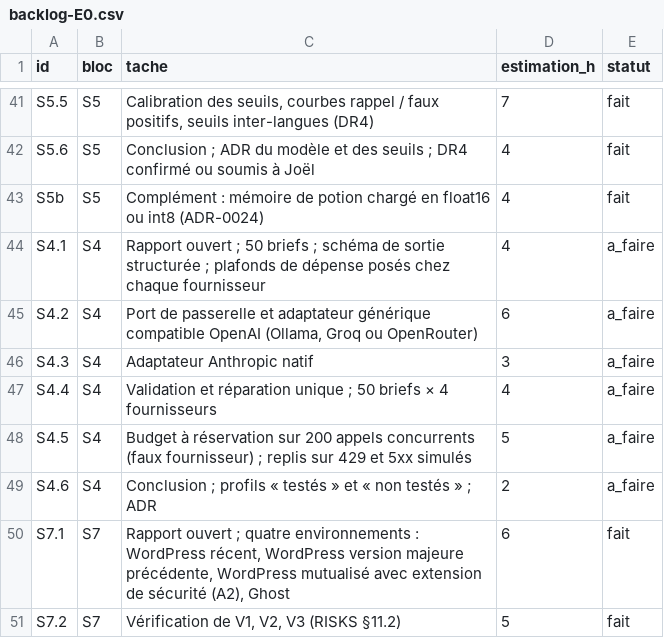
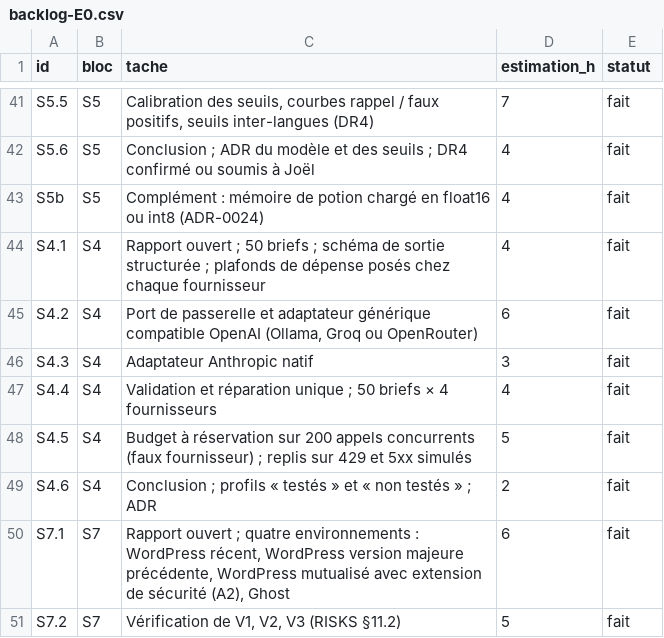
Before and after one commit to jvdbiest/Otlet, a CSV file: docs/projet/backlog-E0.csv, drawn as a sheet; only a part is shown, gaps mark what is left out.

```diff
--- a/docs/projet/backlog-E0.csv
+++ b/docs/projet/backlog-E0.csv
@@ -43,8 +43,8 @@ S5.6,S5,Conclusion ; ADR du modèle et des seuils ; DR4 confirmé ou soumis à J
 S5b,S5,"Complément : mémoire de potion chargé en float16 ou int8 (ADR-0024)",4,fait
-S4.1,S4,Rapport ouvert ; 50 briefs ; schéma de sortie structurée ; plafonds de dépense posés chez chaque fournisseur,4,a_faire
-S4.2,S4,"Port de passerelle et adaptateur générique compatible OpenAI (Ollama, Groq ou OpenRouter)",6,a_faire
-S4.3,S4,Adaptateur Anthropic natif,3,a_faire
-S4.4,S4,Validation et réparation unique ; 50 briefs × 4 fournisseurs,4,a_faire
-S4.5,S4,Budget à réservation sur 200 appels concurrents (faux fournisseur) ; replis sur 429 et 5xx simulés,5,a_faire
-S4.6,S4,Conclusion ; profils « testés » et « non testés » ; ADR,2,a_faire
+S4.1,S4,Rapport ouvert ; 50 briefs ; schéma de sortie structurée ; plafonds de dépense posés chez chaque fournisseur,4,fait
+S4.2,S4,"Port de passerelle et adaptateur générique compatible OpenAI (Ollama, Groq ou OpenRouter)",6,fait
+S4.3,S4,Adaptateur Anthropic natif,3,fait
+S4.4,S4,Validation et réparation unique ; 50 briefs × 4 fournisseurs,4,fait
+S4.5,S4,Budget à réservation sur 200 appels concurrents (faux fournisseur) ; replis sur 429 et 5xx simulés,5,fait
+S4.6,S4,Conclusion ; profils « testés » et « non testés » ; ADR,2,fait
 S7.1,S7,"Rapport ouvert ; quatre environnements : WordPress récent, WordPress version majeure précédente, WordPress mutualisé avec extension de sécurité (A2), Ghost",6,fait
```
Also changed, not shown: docs/projet/journal-temps.csv, 10 other files.
